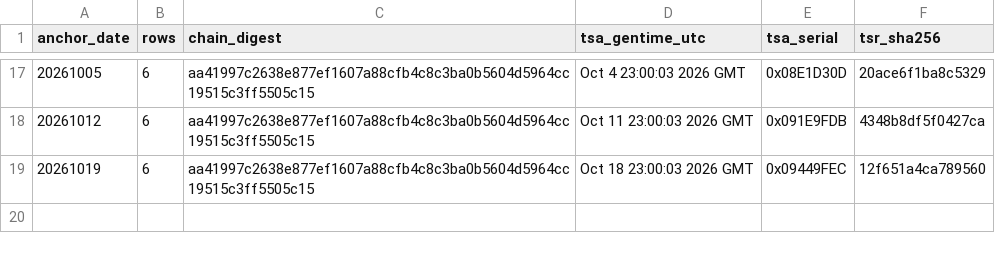
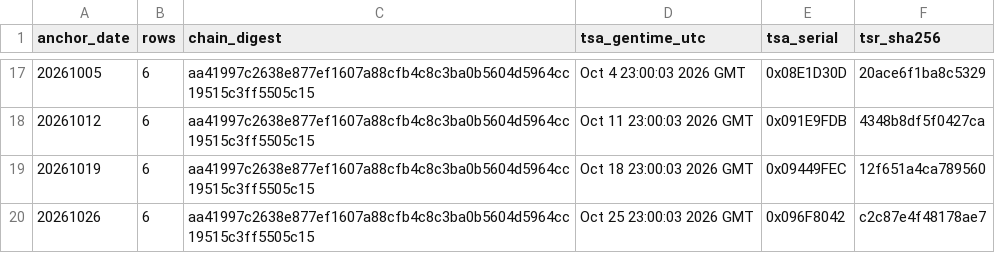
Before and after one commit to Lionohh/earendel-anchors, a CSV file: INDEX.csv, drawn as a sheet; only a part is shown, gaps mark what is left out.

Commit message:
Publish RFC3161 timestamp anchors 20261026

```diff
--- a/INDEX.csv
+++ b/INDEX.csv
@@ -19 +19,2 @@ anchor_date,rows,chain_digest,tsa_gentime_utc,tsa_serial,tsr_sha256
 20261019,6,aa41997c2638e877ef1607a88cfb4c8c3ba0b5604d5964cc19515c3ff5505c15,Oct 18 23:00:03 2026 GMT,0x09449FEC,12f651a4ca789560
+20261026,6,aa41997c2638e877ef1607a88cfb4c8c3ba0b5604d5964cc19515c3ff5505c15,Oct 25 23:00:03 2026 GMT,0x096F8042,c2c87e4f48178ae7
```
Also changed, not shown: 4 other files.
